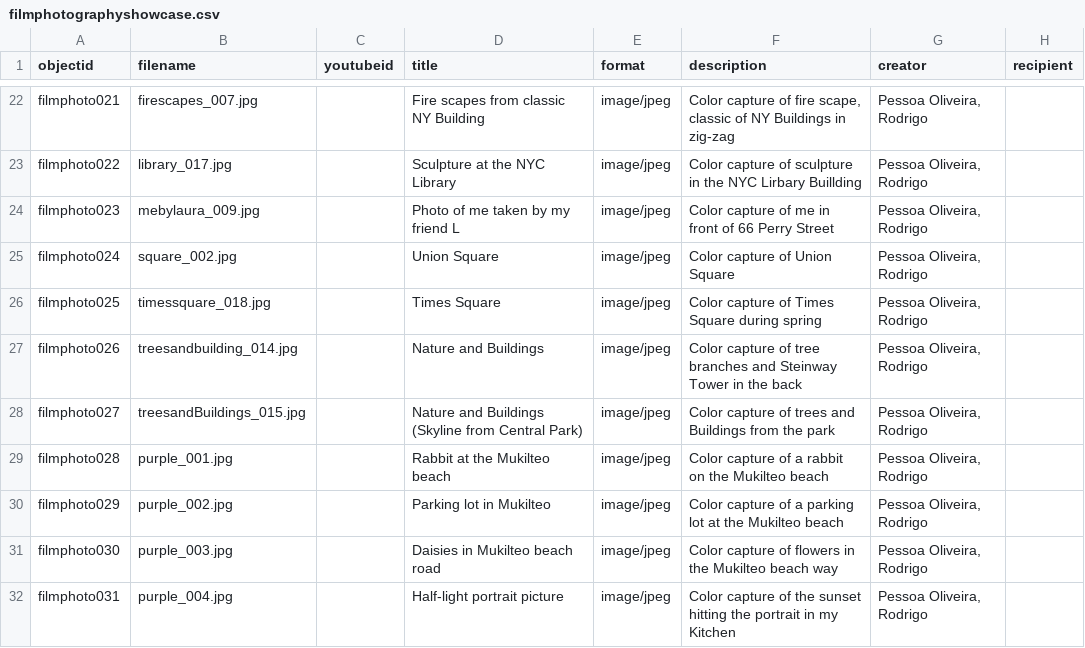
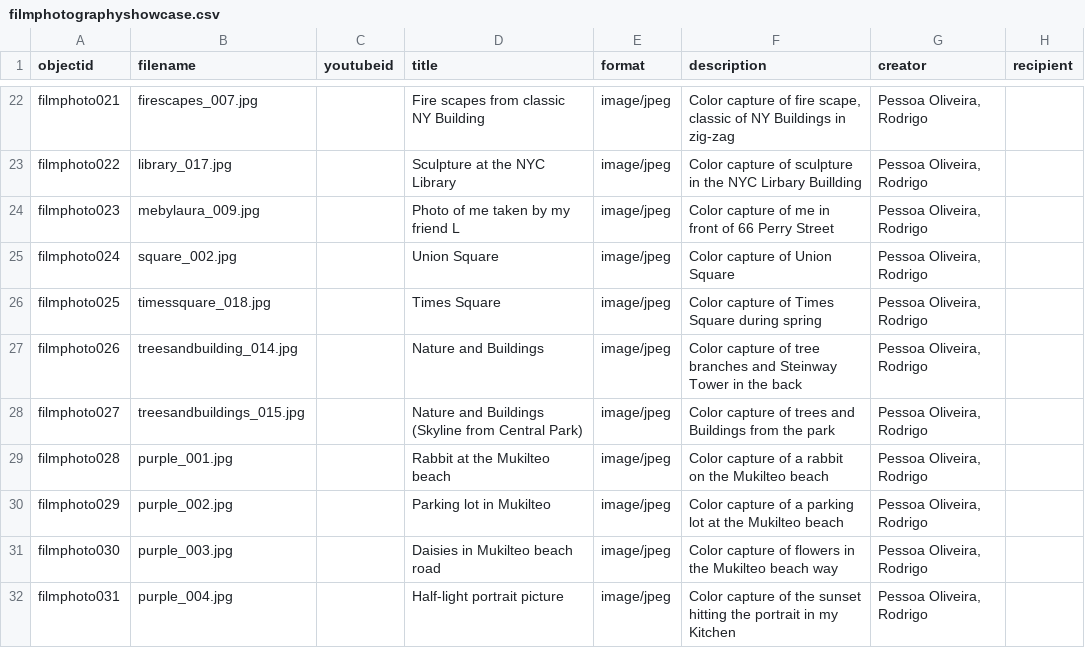
Before and after one commit to rodpessoa/filmphotographyshowcase, a CSV file: _data/filmphotographyshowcase.csv, drawn as a sheet; only a part is shown, gaps mark what is left out; the diff names each change by its address in the sheet, - before the commit and + after, or states it on an @@ line.

Commit message:
Update filmphotographyshowcase.csv

```diff
--- a/_data/filmphotographyshowcase.csv
+++ b/_data/filmphotographyshowcase.csv
-B28 (filename): treesandBuildings_015.jpg
+B28 (filename): treesandbuildings_015.jpg
```
